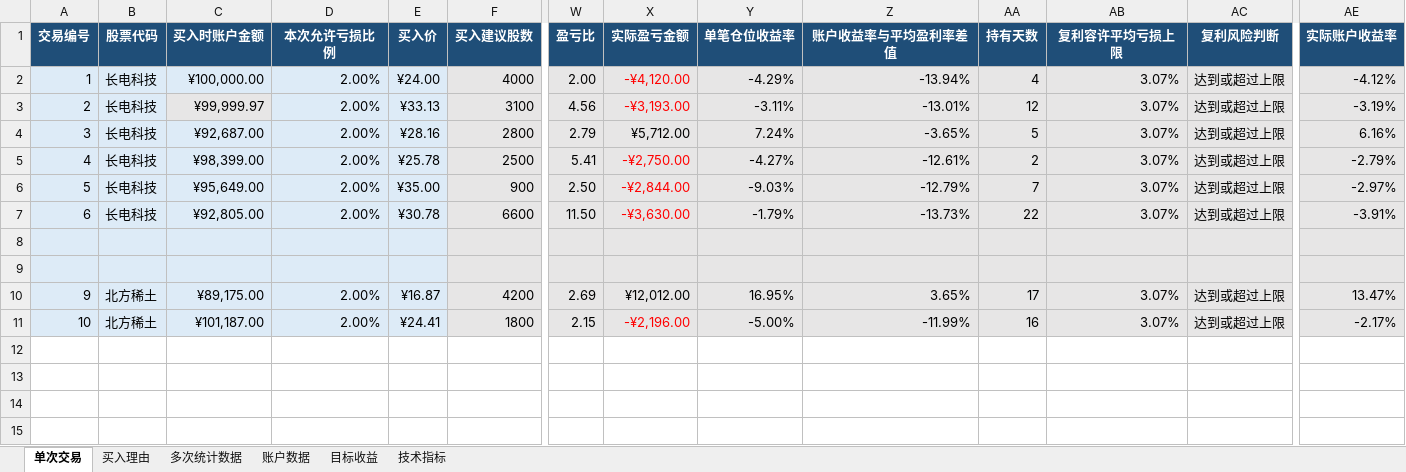
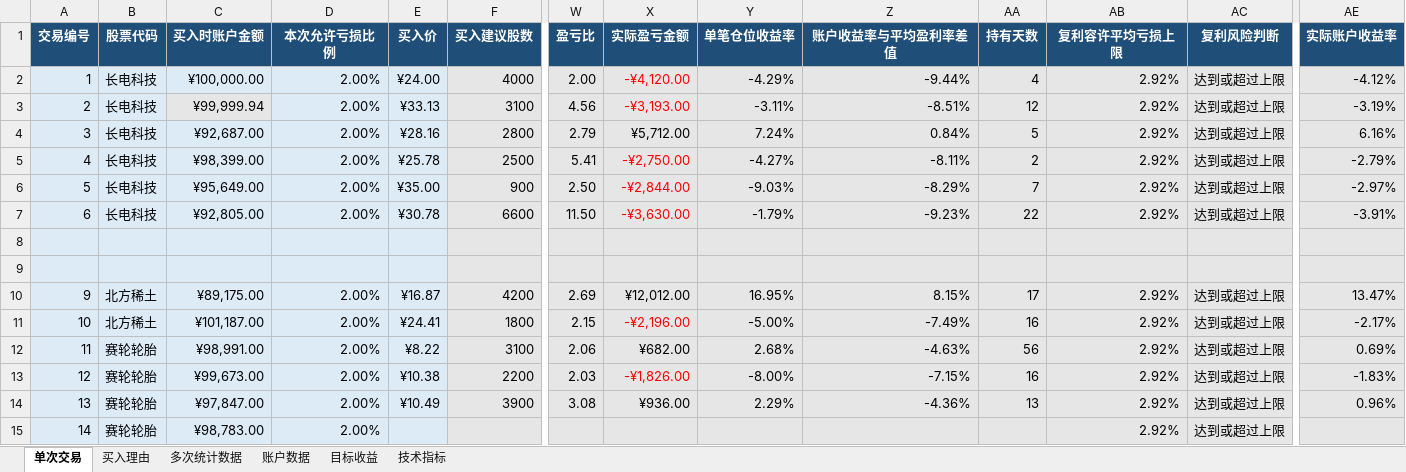
Before and after one commit to yooner/learn_socks, an Excel workbook: 交易管理系统.xlsx, sheet 单次交易, drawn as a sheet; only a part is shown, gaps mark what is left out; values as stored, in another font and other column widths than the file's, no borders; conditional formats and table styles not drawn; rows hold the shown columns only; the diff names each change by its address in the sheet, - before the commit and + after, or states it on an @@ line.

Commit message:
0806

```diff
--- a/交易管理系统.xlsx (sheet 单次交易)
+++ b/交易管理系统.xlsx (sheet 单次交易)
-Z2 (账户收益率与平均盈利率差值): -13.94%
+Z2 (账户收益率与平均盈利率差值): -9.44%
-AB2:AB7 (复利容许平均亏损上限): 3.07%
+AB2:AB7 (复利容许平均亏损上限): 2.92%
-C3 (买入时账户金额): ¥99,999.97
+C3 (买入时账户金额): ¥99,999.94
-Z3 (账户收益率与平均盈利率差值): -13.01%
+Z3 (账户收益率与平均盈利率差值): -8.51%
-Z4 (账户收益率与平均盈利率差值): -3.65%
+Z4 (账户收益率与平均盈利率差值): 0.84%
-Z5 (账户收益率与平均盈利率差值): -12.61%
+Z5 (账户收益率与平均盈利率差值): -8.11%
-Z6 (账户收益率与平均盈利率差值): -12.79%
+Z6 (账户收益率与平均盈利率差值): -8.29%
-Z7 (账户收益率与平均盈利率差值): -13.73%
+Z7 (账户收益率与平均盈利率差值): -9.23%
-Z10 (账户收益率与平均盈利率差值): 3.65%
+Z10 (账户收益率与平均盈利率差值): 8.15%
-AB10:AB11 (复利容许平均亏损上限): 3.07%
+AB10:AB11 (复利容许平均亏损上限): 2.92%
-Z11 (账户收益率与平均盈利率差值): -11.99%
+Z11 (账户收益率与平均盈利率差值): -7.49%
+row 12: 11 | 赛轮轮胎 | ¥98,991.00 | 2.00% | ¥8.22 | 3100 | 2.06 | ¥682.00 | 2.68% | -4.63% | 56 | 2.92% | 达到或超过上限 | 0.69%
+row 13: 12 | 赛轮轮胎 | ¥99,673.00 | 2.00% | ¥10.38 | 2200 | 2.03 | -¥1,826.00 | -8.00% | -7.15% | 16 | 2.92% | 达到或超过上限 | -1.83%
+row 14: 13 | 赛轮轮胎 | ¥97,847.00 | 2.00% | ¥10.49 | 3900 | 3.08 | ¥936.00 | 2.29% | -4.36% | 13 | 2.92% | 达到或超过上限 | 0.96%
+row 15: 14 | 赛轮轮胎 | ¥98,783.00 | 2.00% |  |  |  |  |  |  |  | 2.92% | 达到或超过上限
```
Also changed, not shown: sheet 多次统计数据, sheet 目标收益, sheet 账户数据, sheet 买入理由.
